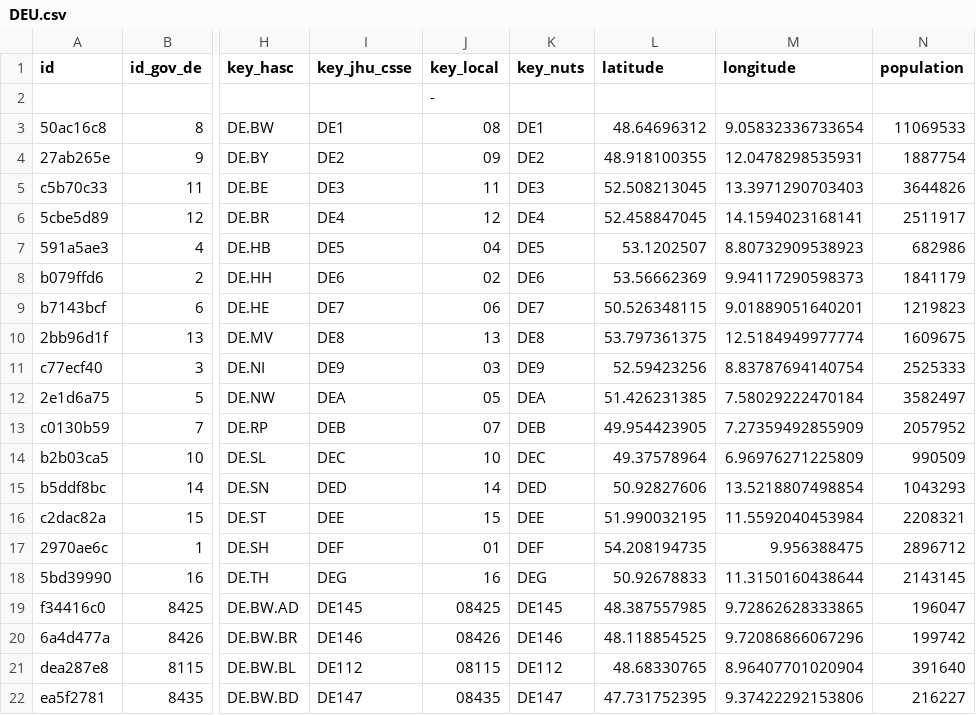
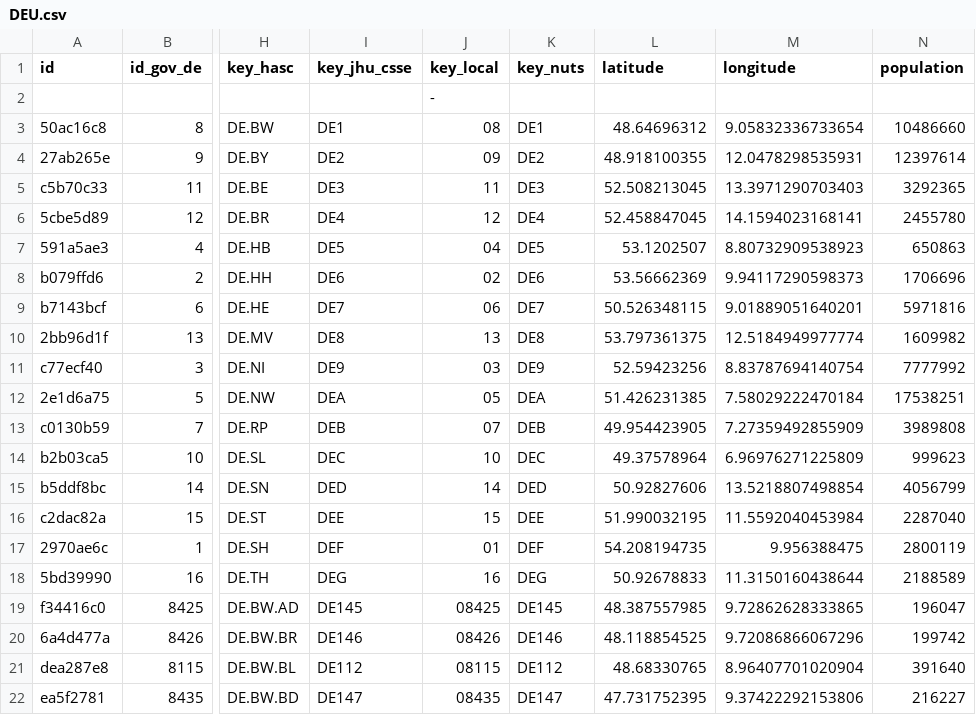
Before and after one commit to covid19datahub/COVID19, a CSV file: inst/extdata/db/DEU.csv, drawn as a sheet; only a part is shown, gaps mark what is left out; the diff names each change by its address in the sheet, - before the commit and + after, or states it on an @@ line.

```diff
--- a/inst/extdata/db/DEU.csv
+++ b/inst/extdata/db/DEU.csv
-N3 (population): 11069533
+N3 (population): 10486660
-N4 (population): 1887754
+N4 (population): 12397614
-N5 (population): 3644826
+N5 (population): 3292365
-N6 (population): 2511917
+N6 (population): 2455780
-N7 (population): 682986
+N7 (population): 650863
-N8 (population): 1841179
+N8 (population): 1706696
-N9 (population): 1219823
+N9 (population): 5971816
-N10 (population): 1609675
+N10 (population): 1609982
-N11 (population): 2525333
+N11 (population): 7777992
-N12 (population): 3582497
+N12 (population): 17538251
-N13 (population): 2057952
+N13 (population): 3989808
-N14 (population): 990509
+N14 (population): 999623
-N15 (population): 1043293
+N15 (population): 4056799
-N16 (population): 2208321
+N16 (population): 2287040
-N17 (population): 2896712
+N17 (population): 2800119
-N18 (population): 2143145
+N18 (population): 2188589
```
Also changed, not shown: inst/extdata/db/CZE.csv, inst/extdata/db/ESP.csv, 2 other files.
